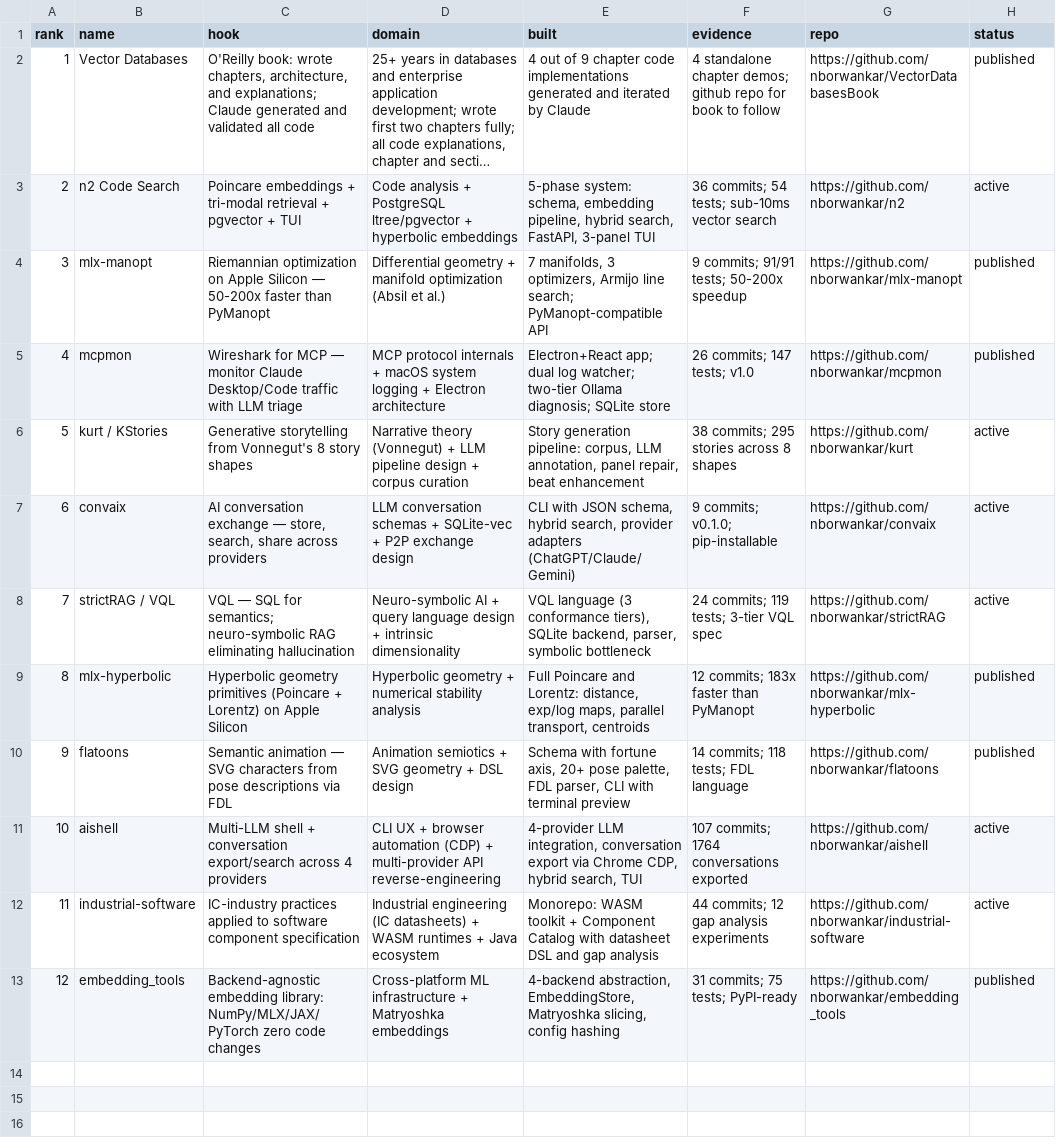
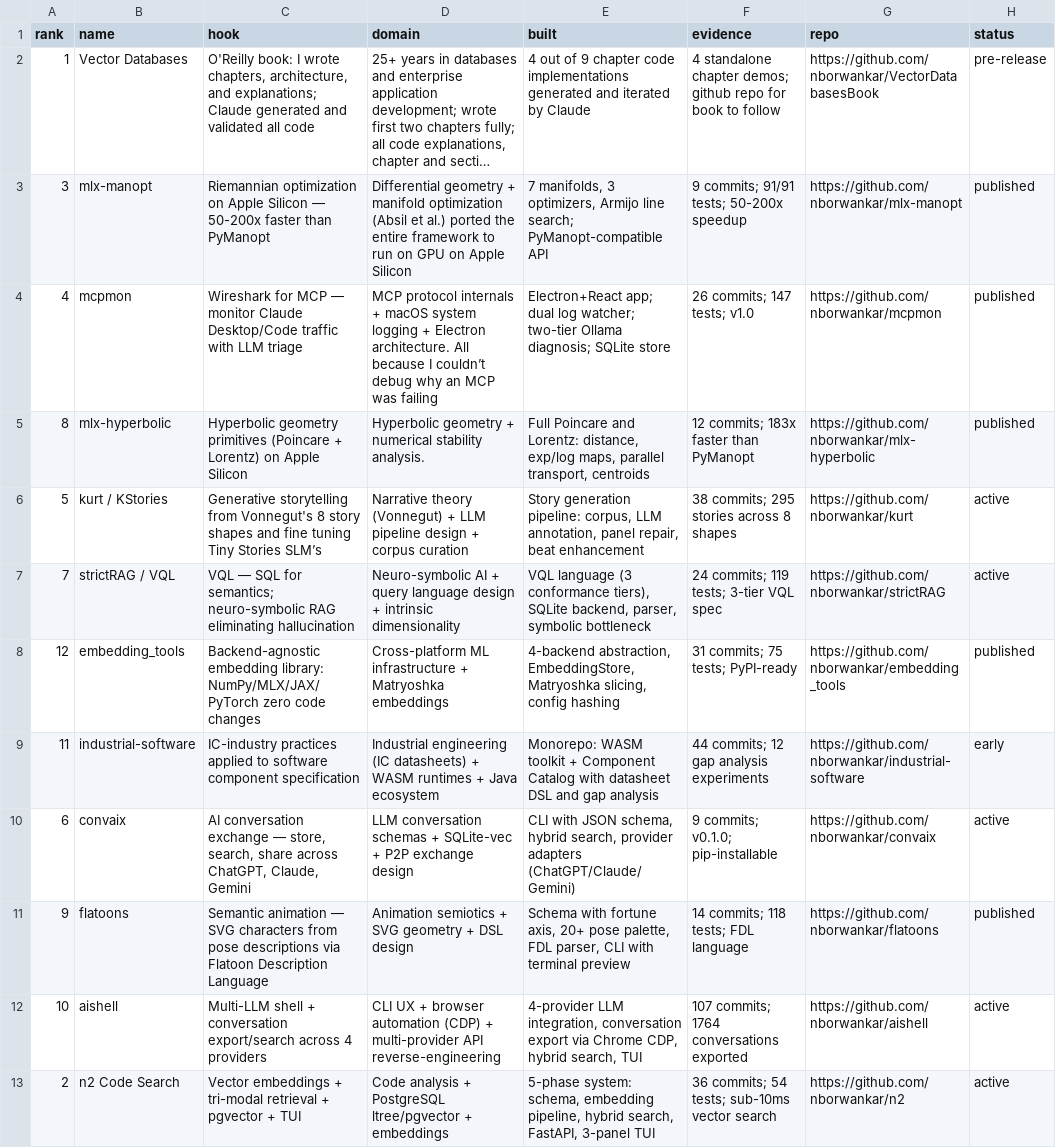
Before and after one commit to nborwankar/what-hath-claude-wrought, a CSV file: _data/projects.csv, drawn as a sheet; long unchanged cells end in …; removed rows and columns are numbered as before the commit, all else as after; the diff names each change by its address in the sheet, - before the commit and + after, or states it on an @@ line.

Commit message:
Update project descriptions, reorder ranks, add personal voice to entries

```diff
--- a/_data/projects.csv
+++ b/_data/projects.csv
-C2 (hook): O'Reilly book: wrote chapters,…
+C2 (hook): O'Reilly book: I wrote chapters,…
-H2 (status): published
+H2 (status): pre-release
-row 3: 2 | n2 Code Search | Poincare embeddings + tri-modal retrieval + pgvector + TUI | Code analysis + PostgreSQL ltree/pgvector + hyperbolic embeddings | 5-phase system: schema, embedding pipeline, hybrid search, FastAPI, 3-panel TUI | 36 commits; 54 tests; sub-10ms vector search | https://github.com/nborwankar/n2 | active
-D3 (domain): …et al.)
+D3 (domain): …et al.) ported the entire framework to run on GPU on Apple Silicon
-D4 (domain): …+ Electron architecture
+D4 (domain): …+ Electron architecture. All because I couldn’t debug why an MCP was failing
+row 5: 8 | mlx-hyperbolic | Hyperbolic geometry primitives (Poincare + Lorentz) on Apple Silicon | Hyperbolic geometry + numerical stability analysis. | Full Poincare and Lorentz: distance, exp/log maps, parallel transport, centroids | 12 commits; 183x faster than PyManopt | https://github.com/nborwankar/mlx-hyperbolic | published
-C6 (hook): …story shapes
+C6 (hook): …story shapes and fine tuning Tiny Stories SLM’s
-row 7: 6 | convaix | AI conversation exchange — store, search, share across providers | LLM conversation schemas + SQLite-vec + P2P exchange design | CLI with JSON schema, hybrid search, provider adapters (ChatGPT/Claude/Gemini) | 9 commits; v0.1.0; pip-installable | https://github.com/nborwankar/convaix | active
-row 9: 8 | mlx-hyperbolic | Hyperbolic geometry primitives (Poincare + Lorentz) on Apple Silicon | Hyperbolic geometry + numerical stability analysis | Full Poincare and Lorentz: distance, exp/log maps, parallel transport, centroids | 12 commits; 183x faster than PyManopt | https://github.com/nborwankar/mlx-hyperbolic | published
@@ row 13 moved to row 8: 12 @@
+row 9: 11 | industrial-software | IC-industry practices applied to software component specification | Industrial engineering (IC datasheets) + WASM runtimes + Java ecosystem | Monorepo: WASM toolkit + Component Catalog with datasheet DSL and gap analysis | 44 commits; 12 gap analysis experiments | https://github.com/nborwankar/industrial-software | early
+row 10: 6 | convaix | AI conversation exchange — store, search, share across ChatGPT, Claude, Gemini | LLM conversation schemas + SQLite-vec + P2P exchange design | CLI with JSON schema, hybrid search, provider adapters (ChatGPT/Claude/Gemini) | 9 commits; v0.1.0; pip-installable | https://github.com/nborwankar/convaix | active
-C11 (hook): …descriptions via FDL
+C11 (hook): …descriptions via Flatoon Description Language
-row 12: 11 | industrial-software | IC-industry practices applied to software component specification | Industrial engineering (IC datasheets) + WASM runtimes + Java ecosystem | Monorepo: WASM toolkit + Component Catalog with datasheet DSL and gap analysis | 44 commits; 12 gap analysis experiments | https://github.com/nborwankar/industrial-software | active
+row 13: 2 | n2 Code Search | Vector embeddings + tri-modal retrieval + pgvector + TUI | Code analysis + PostgreSQL ltree/pgvector + embeddings | 5-phase system: schema, embedding pipeline, hybrid search, FastAPI, 3-panel TUI | 36 commits; 54 tests; sub-10ms vector search | https://github.com/nborwankar/n2 | active
```
